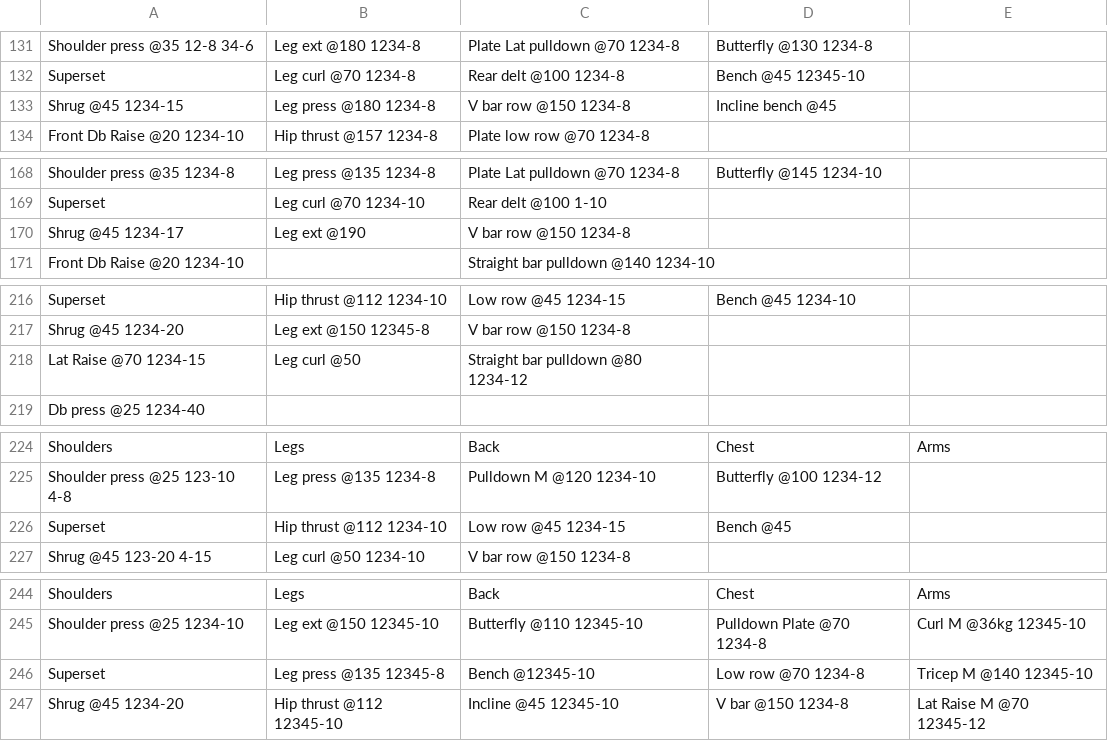
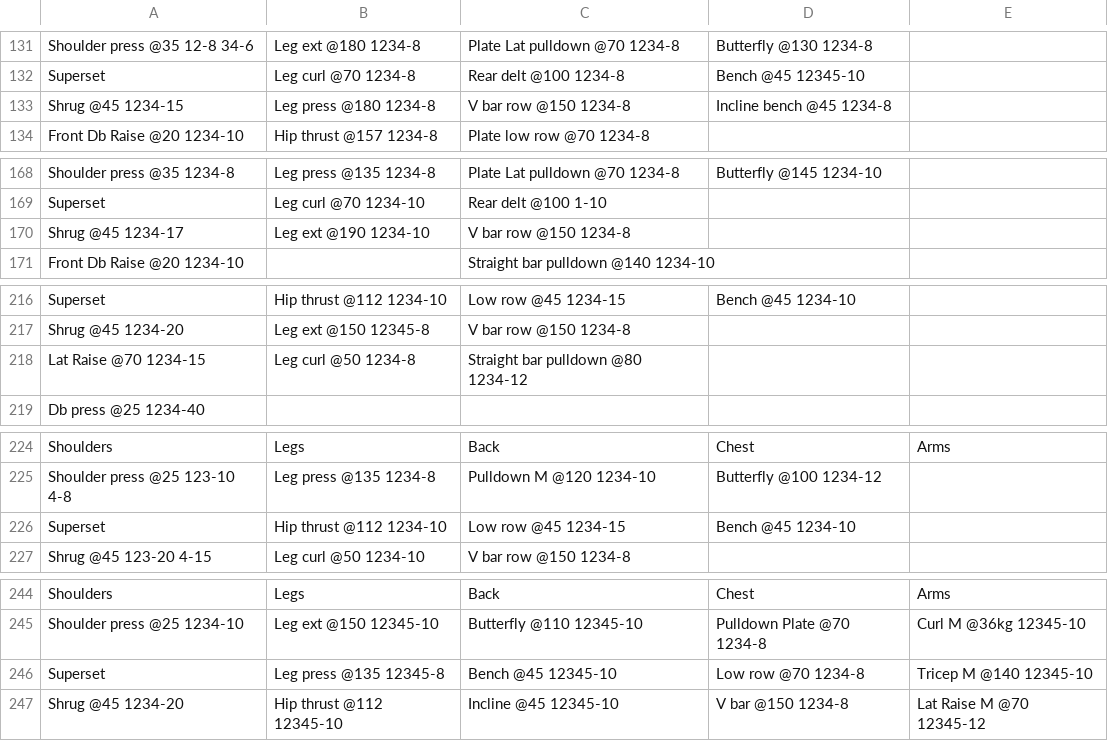
Before and after one commit to arios91/workout_tracker_flutter, a TSV file: docs/legacy-log.tsv, drawn as a sheet; only a part is shown, gaps mark what is left out; the diff covers the shown part only.

```diff
--- a/docs/legacy-log.tsv
+++ b/docs/legacy-log.tsv
@@ -132,3 +132,3 @@ Shoulder press @35 12-8 34-6	Leg ext @180 1234-8	Plate Lat pulldown @70 1234-8	B
 Superset 	Leg curl @70 1234-8	Rear delt @100 1234-8	Bench @45 12345-10	
-Shrug @45 1234-15	Leg press @180 1234-8	V bar row @150 1234-8	Incline bench @45	
+Shrug @45 1234-15	Leg press @180 1234-8	V bar row @150 1234-8	Incline bench @45 1234-8	
 Front Db Raise @20 1234-10	Hip thrust @157 1234-8	Plate low row @70 1234-8		
@@ -169,3 +169,3 @@ Shoulder press @35 1234-8	Leg press @135 1234-8	Plate Lat pulldown @70 1234-8	Bu
 Superset	Leg curl @70 1234-10	Rear delt @100 1-10		
-Shrug @45 1234-17	Leg ext @190	V bar row @150 1234-8		
+Shrug @45 1234-17	Leg ext @190 1234-10	V bar row @150 1234-8		
 Front Db Raise @20 1234-10		Straight bar pulldown @140 1234-10		
@@ -217,3 +217,3 @@ Superset	Hip thrust @112 1234-10	Low row @45 1234-15	Bench @45 1234-10
 Shrug @45 1234-20	Leg ext @150 12345-8	V bar row @150 1234-8		
-Lat Raise @70 1234-15	Leg curl @50	Straight bar pulldown @80 1234-12		
+Lat Raise @70 1234-15	Leg curl @50 1234-8	Straight bar pulldown @80 1234-12		
 Db press @25 1234-40				
@@ -225,3 +225,3 @@ Shoulders	Legs	Back	Chest	Arms
 Shoulder press @25 123-10 4-8	Leg press @135 1234-8	Pulldown M @120 1234-10	Butterfly @100 1234-12	
-Superset	Hip thrust @112 1234-10	Low row @45 1234-15	Bench @45	
+Superset	Hip thrust @112 1234-10	Low row @45 1234-15	Bench @45 1234-10	
 Shrug @45 123-20 4-15	Leg curl @50 1234-10	V bar row @150 1234-8		
@@ -245,3 +245,3 @@ Shoulders	Legs	Back	Chest	Arms
 Shoulder press @25 1234-10	Leg ext @150 12345-10	Butterfly @110 12345-10	Pulldown Plate @70 1234-8	Curl M @36kg 12345-10
-Superset	Leg press @135 12345-8	Bench @12345-10	Low row @70 1234-8	Tricep M @140 12345-10
+Superset	Leg press @135 12345-8	Bench @45 12345-10	Low row @70 1234-8	Tricep M @140 12345-10
 Shrug @45 1234-20	Hip thrust @112 12345-10	Incline @45 12345-10	V bar @150 1234-8	Lat Raise M @70 12345-12
```
Also changed, not shown: 1 added row and 16 edited cells elsewhere in this file, 13 other files.
